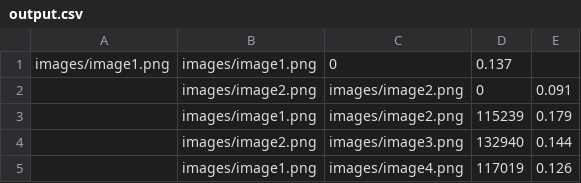
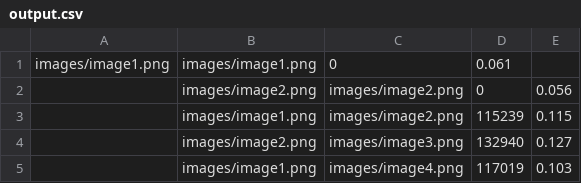
Before and after one commit to yaelsprikut/compare-img-cli, a CSV file: output.csv, drawn as a sheet.

```diff
--- a/output.csv
+++ b/output.csv
@@ -1,5 +1,5 @@
-images/image1.png,images/image1.png,0,0.137,
-,images/image2.png,images/image2.png,0,0.091,
-,images/image1.png,images/image2.png,115239,0.179,
-,images/image2.png,images/image3.png,132940,0.144,
-,images/image1.png,images/image4.png,117019,0.126,
+images/image1.png,images/image1.png,0,0.061,
+,images/image2.png,images/image2.png,0,0.056,
+,images/image1.png,images/image2.png,115239,0.115,
+,images/image2.png,images/image3.png,132940,0.127,
+,images/image1.png,images/image4.png,117019,0.103,
```
Also changed, not shown: 2 other files.
